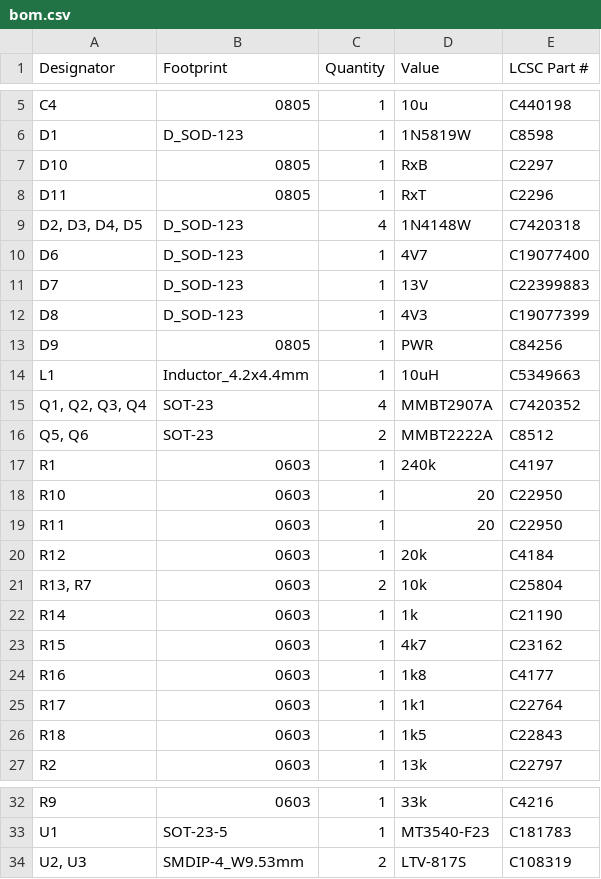
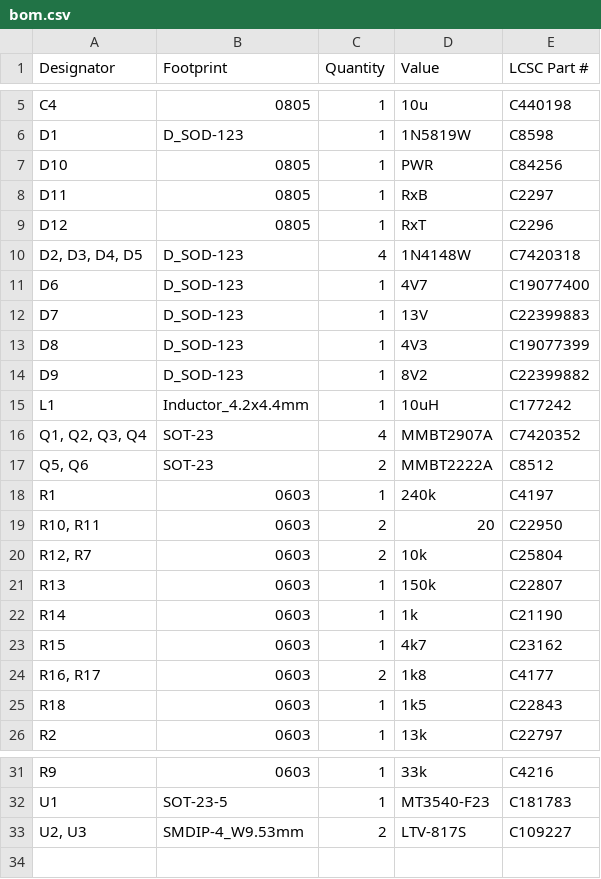
Before and after one commit to michpro/Arduino_OpenTherm_shield, a CSV file: production/bom.csv, drawn as a sheet; only a part is shown, gaps mark what is left out.

```diff
--- a/production/bom.csv
+++ b/production/bom.csv
@@ -6,4 +6,5 @@ C4,0805,1,10u,C440198
 D1,D_SOD-123,1,1N5819W,C8598
-D10,0805,1,RxB,C2297
-D11,0805,1,RxT,C2296
+D10,0805,1,PWR,C84256
+D11,0805,1,RxB,C2297
+D12,0805,1,RxT,C2296
 "D2, D3, D4, D5",D_SOD-123,4,1N4148W,C7420318
@@ -12,4 +13,4 @@ D7,D_SOD-123,1,13V,C22399883
 D8,D_SOD-123,1,4V3,C19077399
-D9,0805,1,PWR,C84256
-L1,Inductor_4.2x4.4mm,1,10uH,C5349663
+D9,D_SOD-123,1,8V2,C22399882
+L1,Inductor_4.2x4.4mm,1,10uH,C177242
 "Q1, Q2, Q3, Q4",SOT-23,4,MMBT2907A,C7420352
@@ -17,10 +18,8 @@ L1,Inductor_4.2x4.4mm,1,10uH,C5349663
 R1,0603,1,240k,C4197
-R10,0603,1,20,C22950
-R11,0603,1,20,C22950
-R12,0603,1,20k,C4184
-"R13, R7",0603,2,10k,C25804
+"R10, R11",0603,2,20,C22950
+"R12, R7",0603,2,10k,C25804
+R13,0603,1,150k,C22807
 R14,0603,1,1k,C21190
 R15,0603,1,4k7,C23162
-R16,0603,1,1k8,C4177
-R17,0603,1,1k1,C22764
+"R16, R17",0603,2,1k8,C4177
 R18,0603,1,1k5,C22843
@@ -33,2 +32,2 @@ R9,0603,1,33k,C4216
 U1,SOT-23-5,1,MT3540-F23,C181783
-"U2, U3",SMDIP-4_W9.53mm,2,LTV-817S,C108319
+"U2, U3",SMDIP-4_W9.53mm,2,LTV-817S,C109227
```
Also changed, not shown: production/positions.csv, 10 other files.
